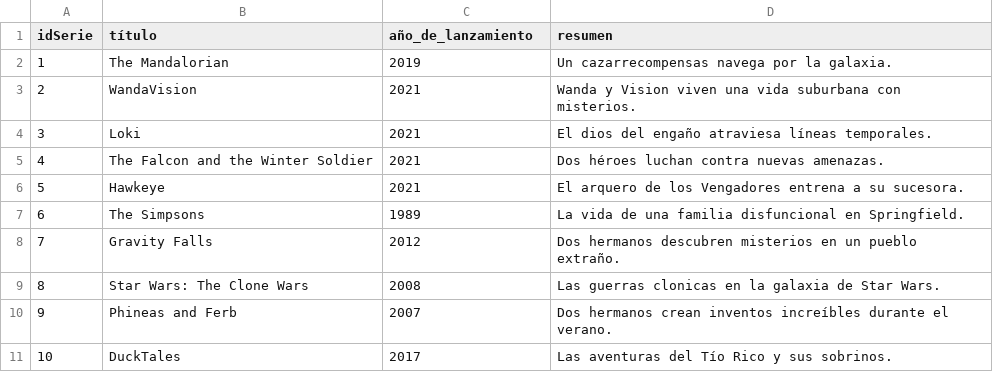
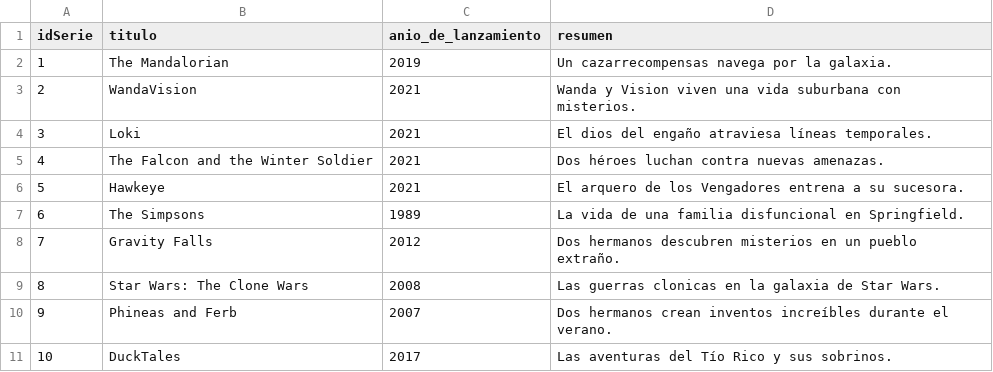
Before and after one commit to ntlg72/Actividad_8, a CSV file: Serie.csv, drawn as a sheet.

Commit message:
Update Serie.csv

```diff
--- a/Serie.csv
+++ b/Serie.csv
@@ -1,2 +1,2 @@
-idSerie,	título,		año_de_lanzamiento,	resumen
+idSerie,	titulo,		anio_de_lanzamiento,	resumen
 1,	The Mandalorian,			2019,	Un cazarrecompensas navega por la galaxia.
```
